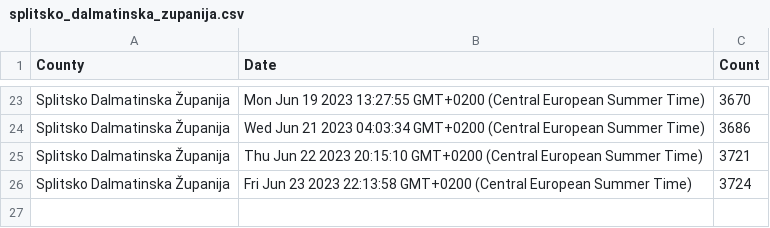
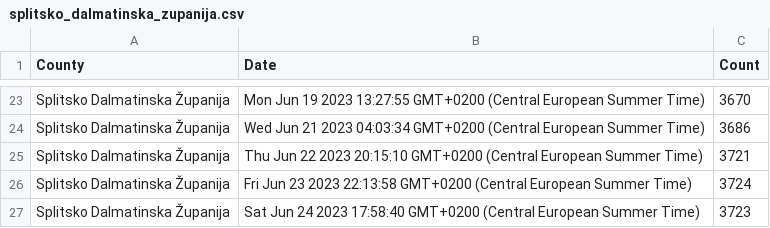
Before and after one commit to curkovicf/real-estate, a CSV file: data/flat/splitsko_dalmatinska_zupanija.csv, drawn as a sheet; only a part is shown, gaps mark what is left out.

```diff
--- a/data/flat/splitsko_dalmatinska_zupanija.csv
+++ b/data/flat/splitsko_dalmatinska_zupanija.csv
@@ -26 +26,2 @@ Splitsko Dalmatinska Županija,Thu Jun 22 2023 20:15:10 GMT+0200 (Central Europe
 Splitsko Dalmatinska Županija,Fri Jun 23 2023 22:13:58 GMT+0200 (Central European Summer Time),3724
+Splitsko Dalmatinska Županija,Sat Jun 24 2023 17:58:40 GMT+0200 (Central European Summer Time),3723
```
Also changed, not shown: data/flat/grad_zagreb.csv, data/flat/zadarska_zupanija.csv, 3 other files.
